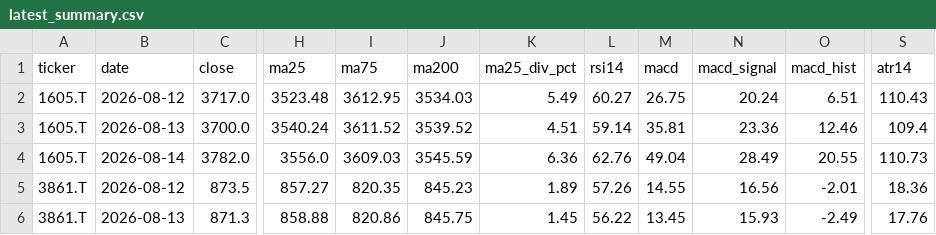
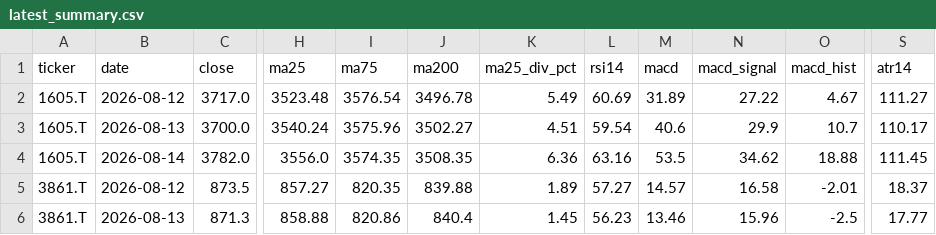
Before and after one commit to tak-ai-lab/japan-stock-tracker, a CSV file: data/latest_summary.csv, drawn as a sheet; only a part is shown, gaps mark what is left out; the diff covers the shown part only; the diff names each change by its address in the sheet, - before the commit and + after, or states it on an @@ line.

```diff
--- a/data/latest_summary.csv
+++ b/data/latest_summary.csv
-I2 (ma75): 3612.95
+I2 (ma75): 3576.54
-J2 (ma200): 3534.03
+J2 (ma200): 3496.78
-L2 (rsi14): 60.27
+L2 (rsi14): 60.69
-M2 (macd): 26.75
+M2 (macd): 31.89
-N2 (macd_signal): 20.24
+N2 (macd_signal): 27.22
-O2 (macd_hist): 6.51
+O2 (macd_hist): 4.67
-S2 (atr14): 110.43
+S2 (atr14): 111.27
-I3 (ma75): 3611.52
+I3 (ma75): 3575.96
-J3 (ma200): 3539.52
+J3 (ma200): 3502.27
-L3 (rsi14): 59.14
+L3 (rsi14): 59.54
-M3 (macd): 35.81
+M3 (macd): 40.6
-N3 (macd_signal): 23.36
+N3 (macd_signal): 29.9
-O3 (macd_hist): 12.46
+O3 (macd_hist): 10.7
-S3 (atr14): 109.4
+S3 (atr14): 110.17
-I4 (ma75): 3609.03
+I4 (ma75): 3574.35
-J4 (ma200): 3545.59
+J4 (ma200): 3508.35
-L4 (rsi14): 62.76
+L4 (rsi14): 63.16
-M4 (macd): 49.04
+M4 (macd): 53.5
-N4 (macd_signal): 28.49
+N4 (macd_signal): 34.62
-O4 (macd_hist): 20.55
+O4 (macd_hist): 18.88
-S4 (atr14): 110.73
+S4 (atr14): 111.45
-J5 (ma200): 845.23
+J5 (ma200): 839.88
-L5 (rsi14): 57.26
+L5 (rsi14): 57.27
-M5 (macd): 14.55
+M5 (macd): 14.57
-N5 (macd_signal): 16.56
+N5 (macd_signal): 16.58
-S5 (atr14): 18.36
+S5 (atr14): 18.37
-J6 (ma200): 845.75
+J6 (ma200): 840.4
-L6 (rsi14): 56.22
+L6 (rsi14): 56.23
-M6 (macd): 13.45
+M6 (macd): 13.46
-N6 (macd_signal): 15.93
+N6 (macd_signal): 15.96
-O6 (macd_hist): -2.49
+O6 (macd_hist): -2.5
-S6 (atr14): 17.76
+S6 (atr14): 17.77
```
Also changed, not shown: 113 edited cells elsewhere in this file, 10 other files.
